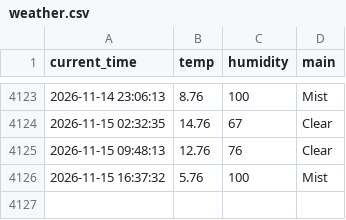
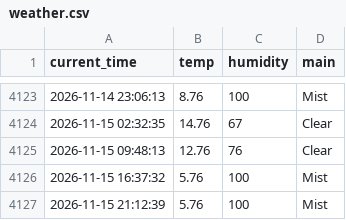
Before and after one commit to 9donghae/weather_5m, a CSV file: weather.csv, drawn as a sheet; only a part is shown, gaps mark what is left out.

```diff
--- a/weather.csv
+++ b/weather.csv
@@ -4126 +4126,2 @@ current_time,temp,humidity,main
 2026-11-15 16:37:32,5.76,100,Mist
+2026-11-15 21:12:39,5.76,100,Mist
```
